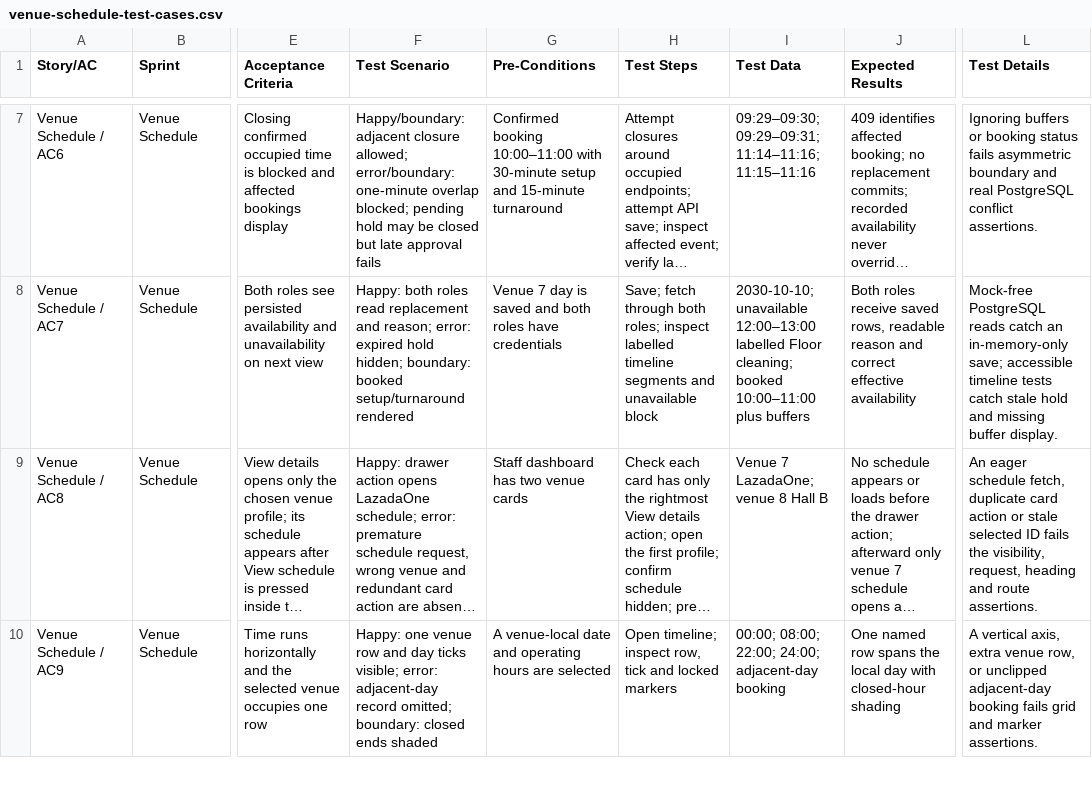
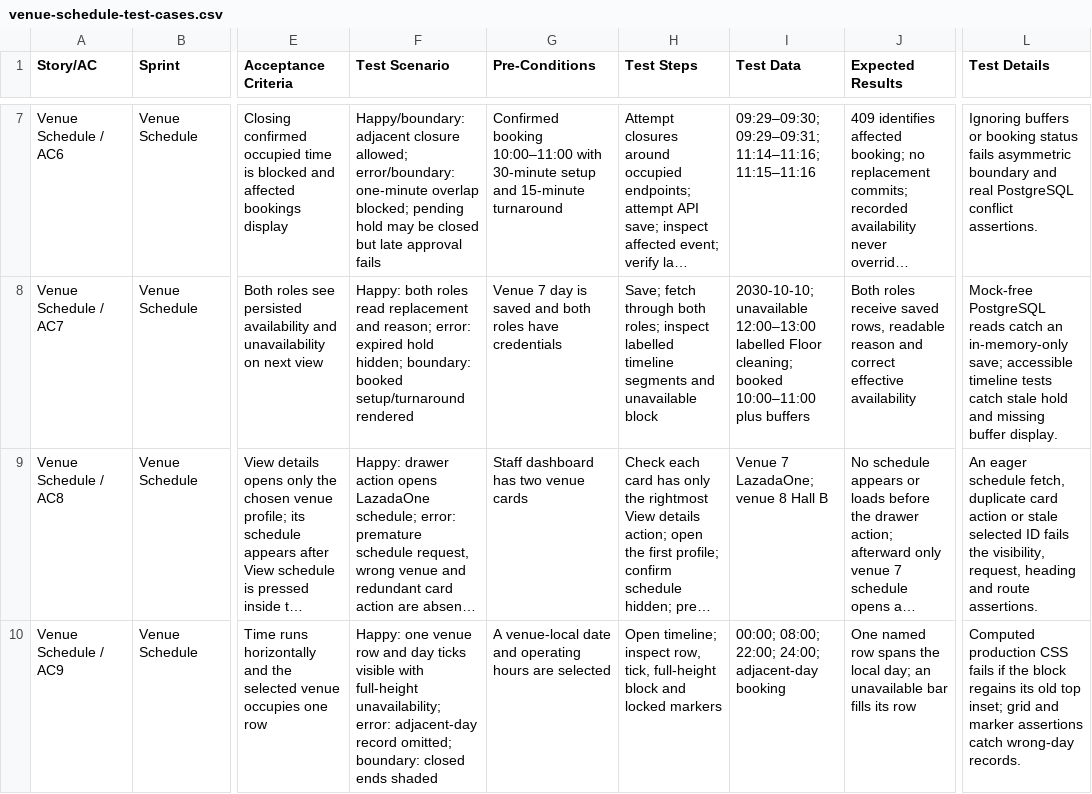
Before and after one commit to mahamantras2024-ux/ConnectSphere, a CSV file: docs/venue-schedule-test-cases.csv, drawn as a sheet; only a part is shown, gaps mark what is left out; long unchanged cells end in …; the diff covers the shown part only; the diff names each change by its address in the sheet, - before the commit and + after, or states it on an @@ line.

```diff
--- a/docs/venue-schedule-test-cases.csv
+++ b/docs/venue-schedule-test-cases.csv
-F10 (Test Scenario): …day ticks visible; error: adjacent-day…
+F10 (Test Scenario): …day ticks visible with full-height unavailability; error: adjacent-day…
-H10 (Test Steps): …inspect row, tick and locked…
+H10 (Test Steps): …inspect row, tick, full-height block and locked…
-J10 (Expected Results): …the local day with closed-hour shading
+J10 (Expected Results): …the local day; an unavailable bar fills its row
-L10 (Test Details): A vertical axis, extra venue row, or unclipped adjacent-day booking fails grid and marker assertions.
+L10 (Test Details): Computed production CSS fails if the block regains its old top inset; grid and marker assertions catch wrong-day records.
```
Also changed, not shown: 9 edited cells elsewhere in this file, docs/venue-schedule-test-execution.csv, 3 other files.
